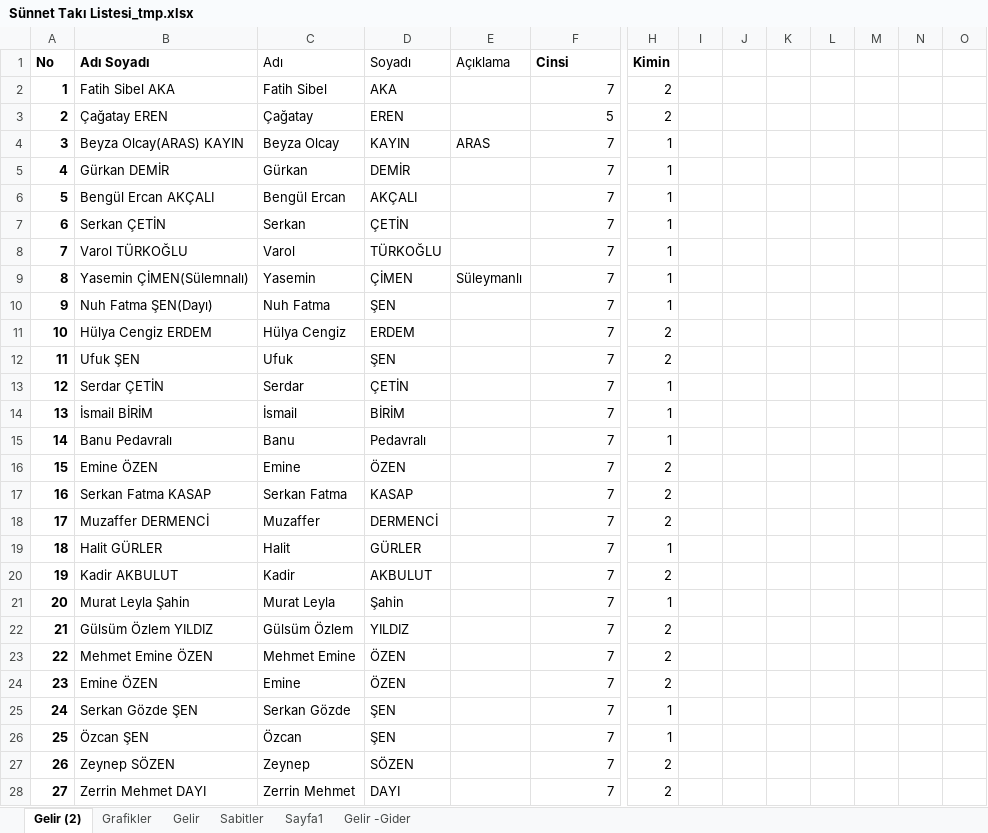
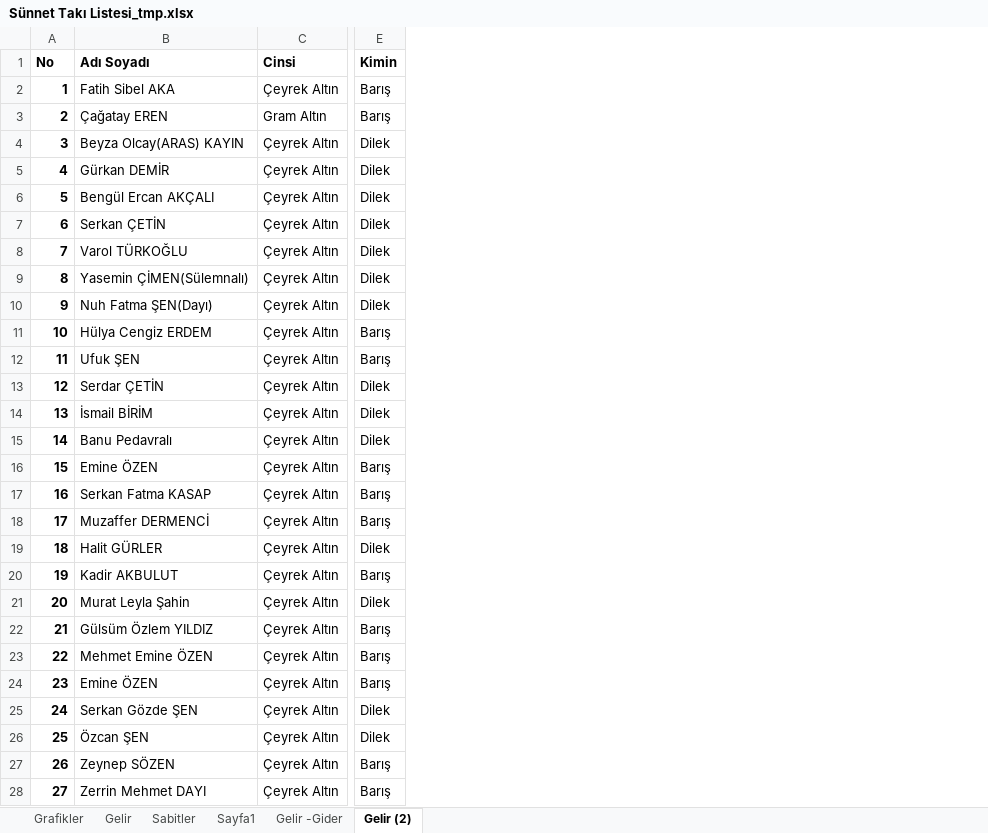
Before and after one commit to gonenbilgiislem/SunnetTaki, an Excel workbook: sunnetproject/Sünnet Takı Listesi_tmp.xlsx, sheet Gelir (2), drawn as a sheet; only a part is shown, gaps mark what is left out; values as stored, in another font and other column widths than the file's, no borders; removed rows and columns are numbered as before the commit, all else as after; the diff covers the shown part only; the diff names each change by its address in the sheet, - before the commit and + after, or states it on an @@ line.

```diff
--- a/sunnetproject/Sünnet Takı Listesi_tmp.xlsx (sheet Gelir (2))
+++ b/sunnetproject/Sünnet Takı Listesi_tmp.xlsx (sheet Gelir (2))
@@ sheet tab order changed: Grafikler | Gelir | Sabitler | Sayfa1 | Gelir -Gider | Gelir (2) @@
-column C (Adı), rows 2-28: Fatih Sibel | Çağatay | Beyza Olcay | Gürkan | Bengül Ercan | Serkan | Varol | Yasemin | Nuh Fatma | Hülya Cengiz | Ufuk | Serdar | İsmail | Banu | Emine | Serkan Fatma | Muzaffer | Halit | Kadir | Murat Leyla | Gülsüm Özlem | Mehmet Emine | Emine | Serkan Gözde | Özcan | Zeynep | Zerrin Mehmet
-column D (Soyadı), rows 2-28: AKA | EREN | KAYIN | DEMİR | AKÇALI | ÇETİN | TÜRKOĞLU | ÇİMEN | ŞEN | ERDEM | ŞEN | ÇETİN | BİRİM | Pedavralı | ÖZEN | KASAP | DERMENCİ | GÜRLER | AKBULUT | Şahin | YILDIZ | ÖZEN | ÖZEN | ŞEN | ŞEN | SÖZEN | DAYI
-column E (Açıklama), rows 4-9: ARAS |  |  |  |  | Süleymanlı
-column I, empty
-column J, empty
-column K, empty
-column L, empty
-column M, empty
-column N, empty
-column O, empty
-C2 (Cinsi): 7
+C2 (Cinsi): Çeyrek Altın
-E2:E3 (Kimin): 2
+E2:E3 (Kimin): Barış
-C3 (Cinsi): 5
+C3 (Cinsi): Gram Altın
-C4:C28 (Cinsi): 7
+C4:C28 (Cinsi): Çeyrek Altın
-E4:E10 (Kimin): 1
+E4:E10 (Kimin): Dilek
-E11:E12 (Kimin): 2
+E11:E12 (Kimin): Barış
-E13:E15 (Kimin): 1
+E13:E15 (Kimin): Dilek
-E16:E18 (Kimin): 2
+E16:E18 (Kimin): Barış
-E19 (Kimin): 1
+E19 (Kimin): Dilek
-E20 (Kimin): 2
+E20 (Kimin): Barış
-E21 (Kimin): 1
+E21 (Kimin): Dilek
-E22:E24 (Kimin): 2
+E22:E24 (Kimin): Barış
-E25:E26 (Kimin): 1
+E25:E26 (Kimin): Dilek
-E27:E28 (Kimin): 2
+E27:E28 (Kimin): Barış
```
Also changed, not shown: 466 edited cells elsewhere in this sheet, 7 other files.
